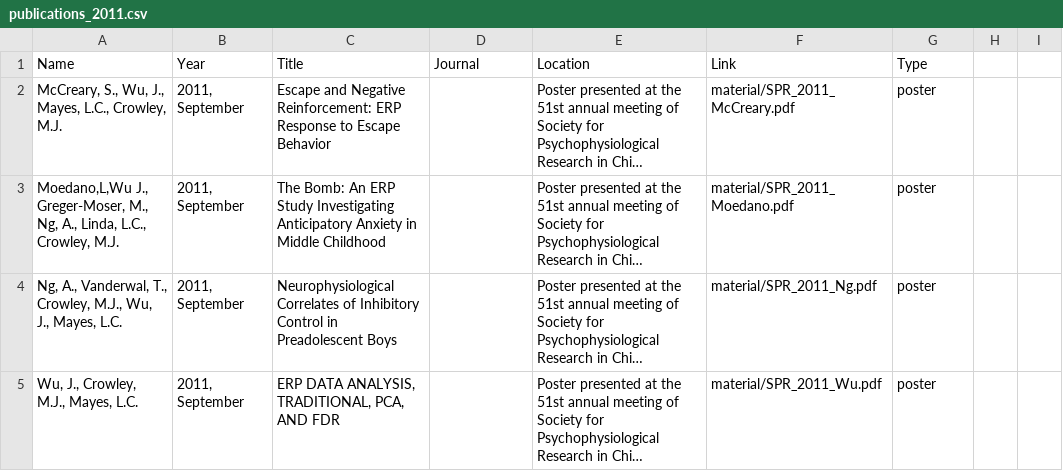
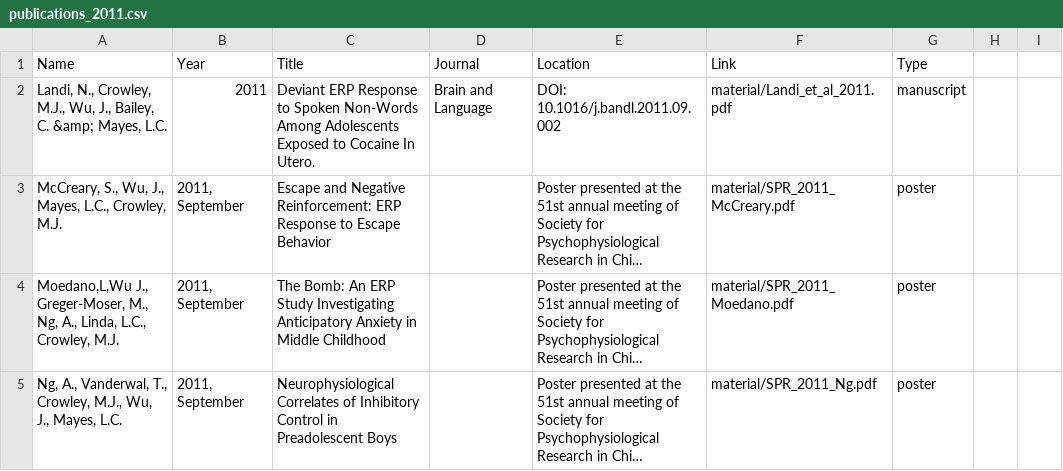
Before and after one commit to sindhri/yale-del, a CSV file: data/publications_2011.csv, drawn as a sheet; only a part is shown; the shorter side is filled out with more unchanged rows; long unchanged cells end in …; the diff names each change by its address in the sheet, - before the commit and + after, or states it on an @@ line.

Commit message:
change publication 2011, change Helena's status

```diff
--- a/data/publications_2011.csv
+++ b/data/publications_2011.csv
+row 2: Landi, N., Crowley, M.J., Wu, J., Bailey, C. &amp; Mayes, L.C. | 2011 | Deviant ERP Response to Spoken Non-Words Among Adolescents Exposed to Cocaine In Utero. | Brain and Language | DOI: 10.1016/j.bandl.2011.09.002 | material/Landi_et_al_2011.pdf | manuscript
```
Also changed, not shown: 3 other files.
